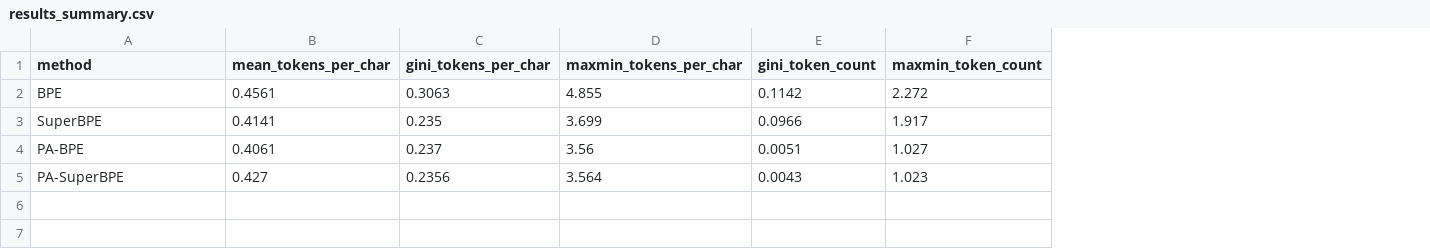
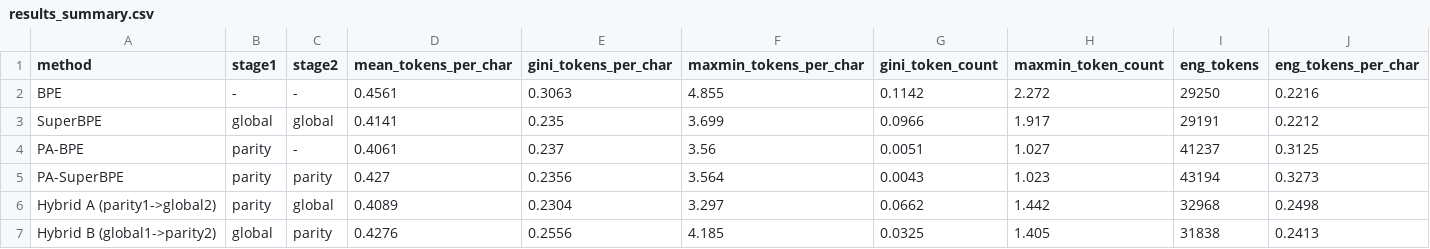
Before and after one commit to Shiv478/cse493s-pa-superbpe, a CSV file: outputs/final_results_40k/results_summary.csv, drawn as a sheet; the diff names each change by its address in the sheet, - before the commit and + after, or states it on an @@ line.

```diff
--- a/outputs/final_results_40k/results_summary.csv
+++ b/outputs/final_results_40k/results_summary.csv
+column B (stage1), rows 2-5: - | global | parity | parity
+column C (stage2), rows 2-5: - | global | - | parity
+column I (eng_tokens), rows 2-5: 29250 | 29191 | 41237 | 43194
+column J (eng_tokens_per_char), rows 2-5: 0.2216 | 0.2212 | 0.3125 | 0.3273
+row 6: Hybrid A (parity1->global2) | parity | global | 0.4089 | 0.2304 | 3.297 | 0.0662 | 1.442 | 32968 | 0.2498
+row 7: Hybrid B (global1->parity2) | global | parity | 0.4276 | 0.2556 | 4.185 | 0.0325 | 1.405 | 31838 | 0.2413
```
Also changed, not shown: outputs/final_results_40k/per_language_compression.csv, 44 other files.
